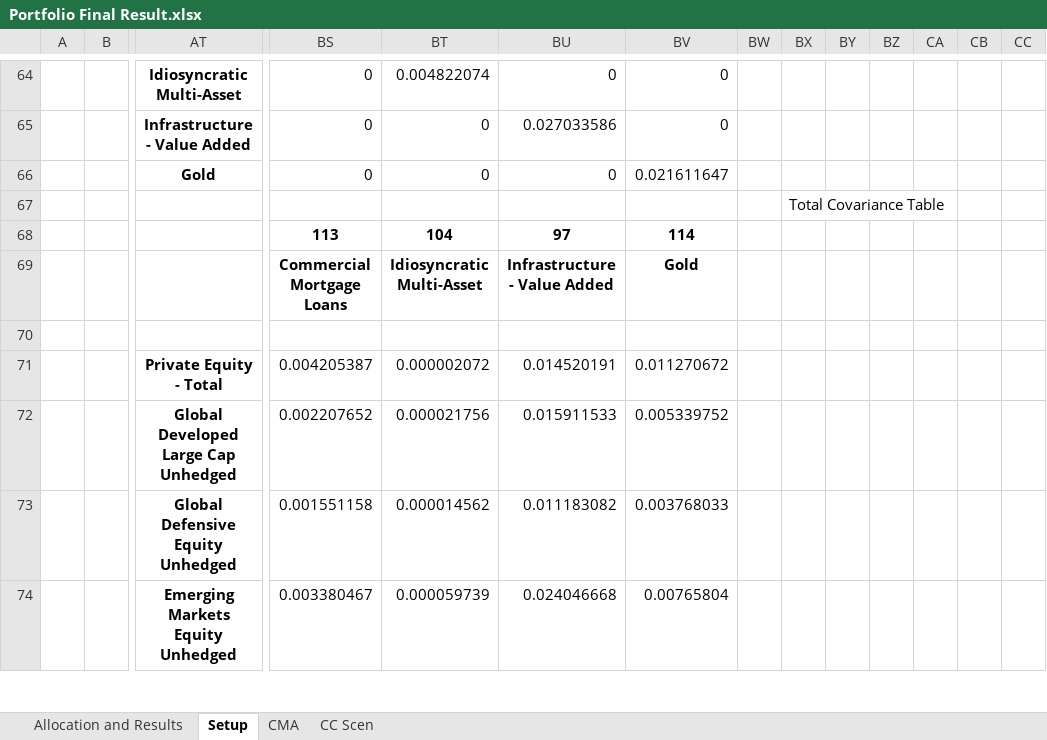
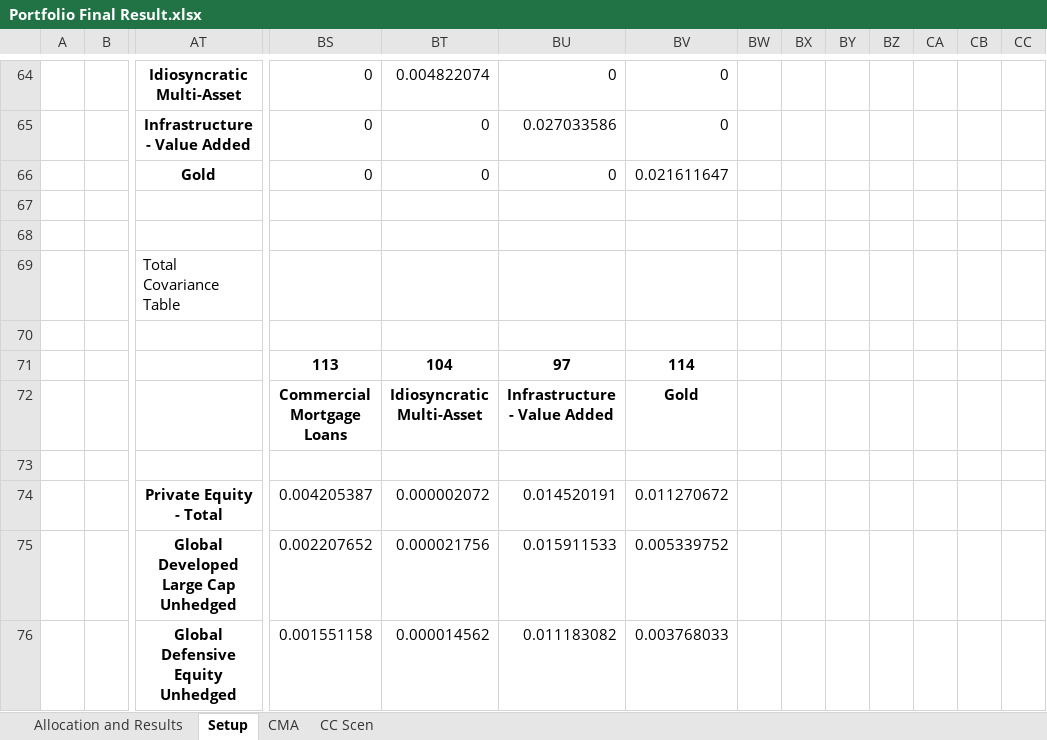
Before and after one commit to shreejitverma/Mercer-Case-Study, an Excel workbook: Portfolio Final Result.xlsx, sheet Setup, drawn as a sheet; only a part is shown, gaps mark what is left out; the shorter side is filled out with more unchanged rows; values as stored, in another font and other column widths than the file's, no borders; rows hold the shown columns only; the diff names each change by its address in the sheet, - before the commit and + after, or states it on an @@ line.

```diff
--- a/Portfolio Final Result.xlsx (sheet Setup)
+++ b/Portfolio Final Result.xlsx (sheet Setup)
-BX67: Total Covariance Table
+BX67: (empty)
+row 68: (empty)
+row 69:  |  | Total Covariance Table
+row 70: (empty)
```
Also changed, not shown: sheet CMA, 1 other file.
